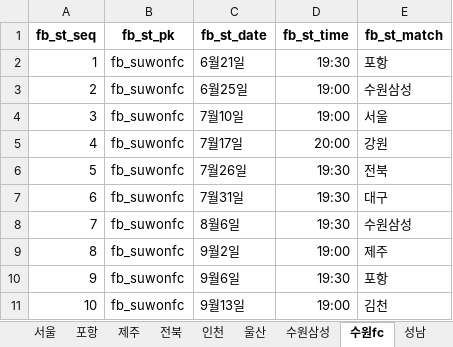
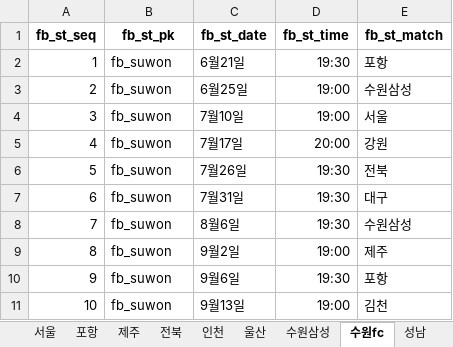
Before and after one commit to jinwoo8420/Test, an Excel workbook: 축구.xlsx, sheet 수원fc, drawn as a sheet; values as stored, in another font and other column widths than the file's, no borders; the diff names each change by its address in the sheet, - before the commit and + after, or states it on an @@ line.

```diff
--- a/축구.xlsx (sheet 수원fc)
+++ b/축구.xlsx (sheet 수원fc)
-B2:B11 (fb_st_pk): fb_suwonfc
+B2:B11 (fb_st_pk): fb_suwon
```
Also changed, not shown: sheet 구단ID, 49 other files.
